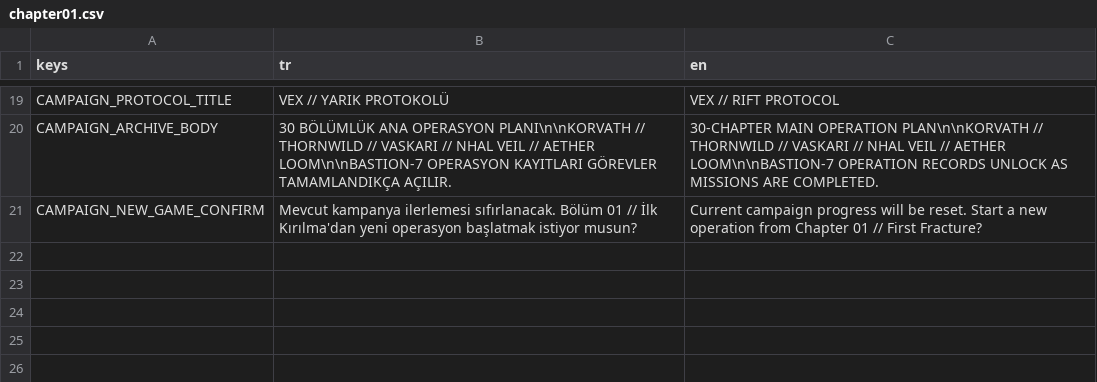
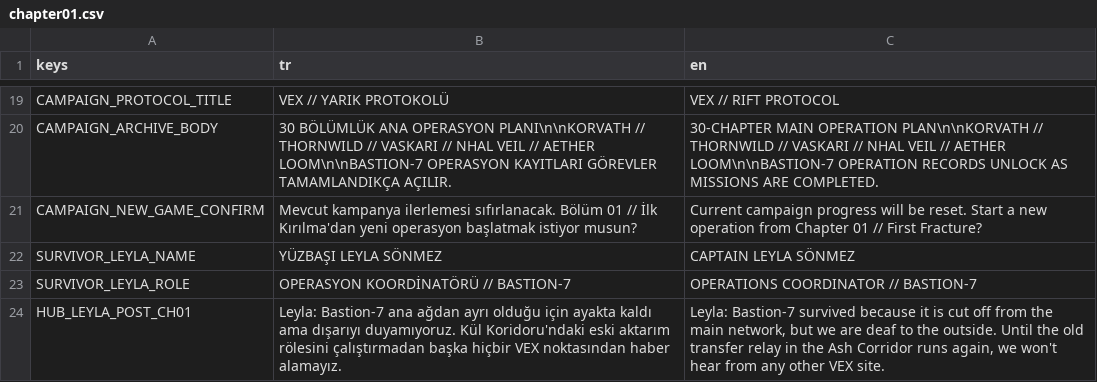
Before and after one commit to SerkanAydin06/VEX, a CSV file: translations/chapter01.csv, drawn as a sheet; only a part is shown, gaps mark what is left out; the diff names each change by its address in the sheet, - before the commit and + after, or states it on an @@ line.

```diff
--- a/translations/chapter01.csv
+++ b/translations/chapter01.csv
+row 22: SURVIVOR_LEYLA_NAME | YÜZBAŞI LEYLA SÖNMEZ | CAPTAIN LEYLA SÖNMEZ
+row 23: SURVIVOR_LEYLA_ROLE | OPERASYON KOORDİNATÖRÜ // BASTION-7 | OPERATIONS COORDINATOR // BASTION-7
+row 24: HUB_LEYLA_POST_CH01 | Leyla: Bastion-7 ana ağdan ayrı olduğu için ayakta kaldı ama dışarıyı duyamıyoruz. Kül Koridoru'ndaki eski aktarım rölesini çalıştırmadan başka hiçbir VEX noktasından haber alamayız. | Leyla: Bastion-7 survived because it is cut off from the main network, but we are deaf to the outside. Until the old transfer relay in the Ash Corridor runs again, we won't hear from any other VEX site.
```
Also changed, not shown: translations/chapter02.csv, translations/chapter03.csv, 10 other files.
